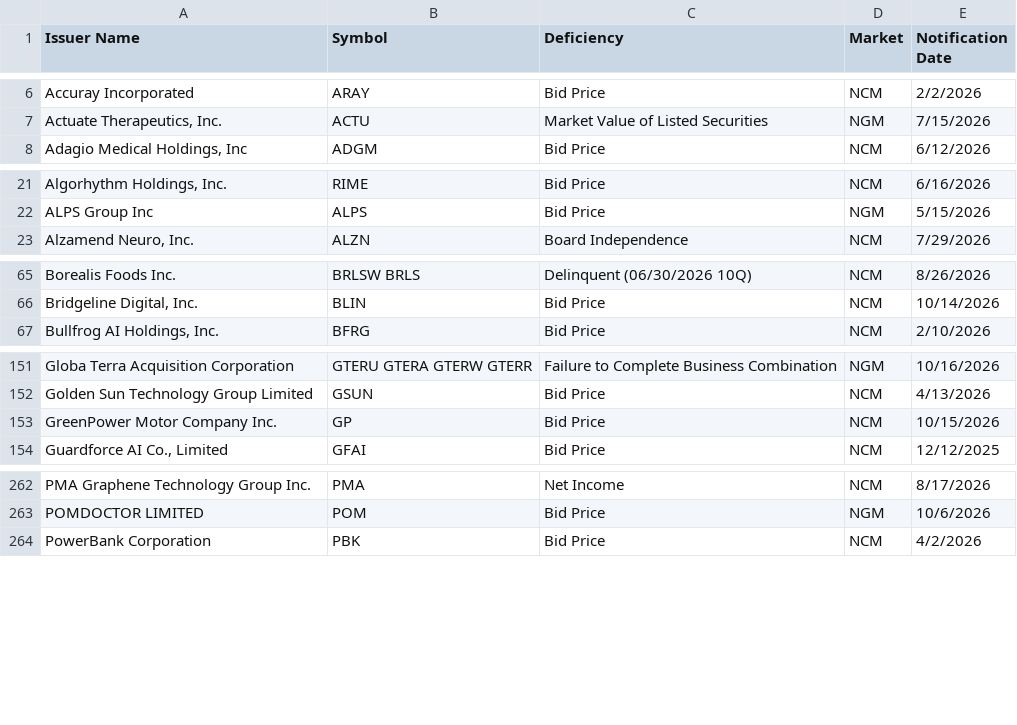
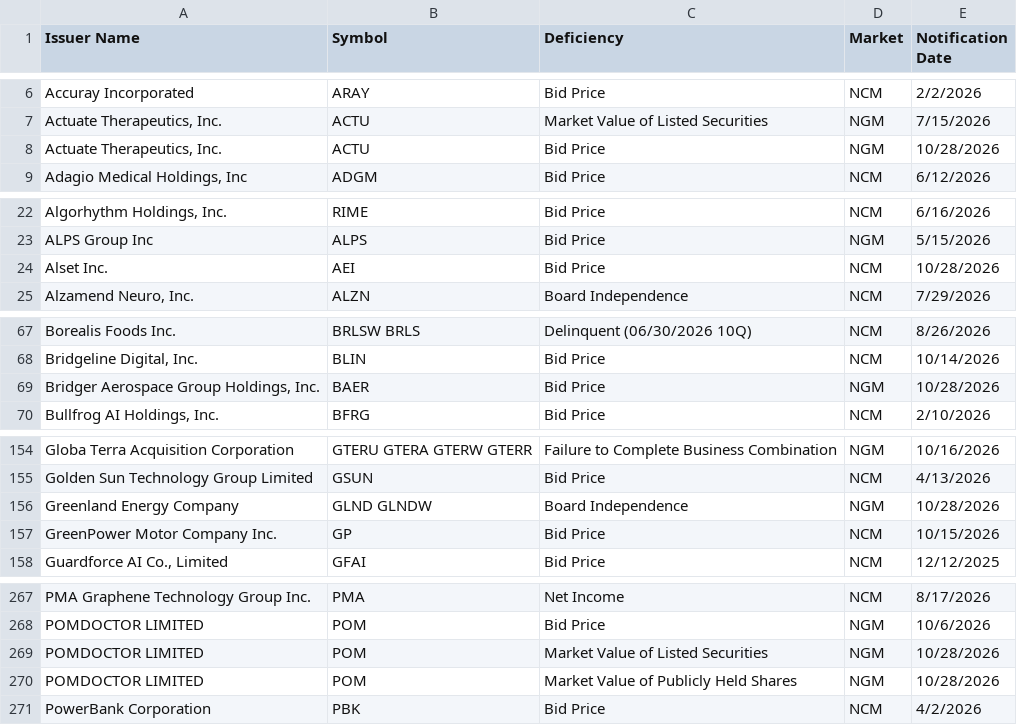
Before and after one commit to ieattokens/noncompliance, a CSV file: noncompliance.csv, drawn as a sheet; only a part is shown, gaps mark what is left out; the diff covers the shown part only.

```diff
--- a/noncompliance.csv
+++ b/noncompliance.csv
@@ -7,2 +7,3 @@
 "Actuate Therapeutics, Inc.","ACTU","Market Value of Listed Securities","NGM","7/15/2026"
+"Actuate Therapeutics, Inc.","ACTU","Bid Price","NGM","10/28/2026"
 "Adagio Medical Holdings, Inc","ADGM","Bid Price","NCM","6/12/2026"
@@ -22,2 +23,3 @@
 "ALPS Group Inc","ALPS","Bid Price","NGM","5/15/2026"
+"Alset Inc.","AEI","Bid Price","NCM","10/28/2026"
 "Alzamend Neuro, Inc.","ALZN","Board Independence","NCM","7/29/2026"
@@ -66,2 +68,3 @@
 "Bridgeline Digital, Inc.","BLIN","Bid Price","NCM","10/14/2026"
+"Bridger Aerospace Group Holdings, Inc.","BAER","Bid Price","NGM","10/28/2026"
 "Bullfrog AI Holdings, Inc.","BFRG","Bid Price","NCM","2/10/2026"
@@ -152,2 +155,3 @@
 "Golden Sun Technology Group Limited","GSUN","Bid Price","NCM","4/13/2026"
+"Greenland Energy Company","GLND GLNDW","Board Independence","NGM","10/28/2026"
 "GreenPower Motor Company Inc.","GP","Bid Price","NCM","10/15/2026"
@@ -263,2 +268,4 @@
 "POMDOCTOR LIMITED","POM","Bid Price","NGM","10/6/2026"
+"POMDOCTOR LIMITED","POM","Market Value of Listed Securities","NGM","10/28/2026"
+"POMDOCTOR LIMITED","POM","Market Value of Publicly Held Shares","NGM","10/28/2026"
 "PowerBank Corporation","PBK","Bid Price","NCM","4/2/2026"
```
Also changed, not shown: 1 added row, 1 removed row and 1 edited cell elsewhere in this file, 1 other file.
